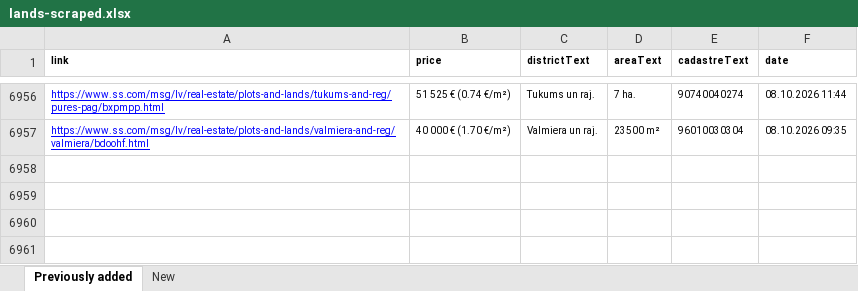
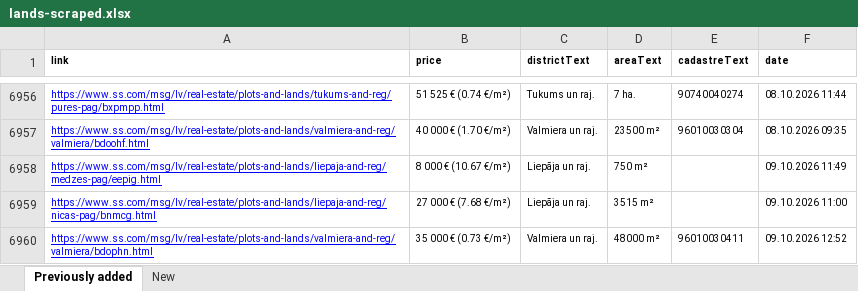
Before and after one commit to Martins-K/forest_land_scraper, an Excel workbook: lands-scraped.xlsx, sheet Previously added, drawn as a sheet; only a part is shown, gaps mark what is left out; values as stored, in another font and other column widths than the file's, no borders; the diff names each change by its address in the sheet, - before the commit and + after, or states it on an @@ line.

```diff
--- a/lands-scraped.xlsx (sheet Previously added)
+++ b/lands-scraped.xlsx (sheet Previously added)
+row 6958: https://www.ss.com/msg/lv/real-estate/plots-and-lands/liepaja-and-reg/medzes-pag/eepig.html | 8 000 € (10.67 €/m²) | Liepāja un raj. | 750 m² |  | 09.10.2026 11:49
+row 6959: https://www.ss.com/msg/lv/real-estate/plots-and-lands/liepaja-and-reg/nicas-pag/bnmcg.html | 27 000 € (7.68 €/m²) | Liepāja un raj. | 3515 m² |  | 09.10.2026 11:00
+row 6960: https://www.ss.com/msg/lv/real-estate/plots-and-lands/valmiera-and-reg/valmiera/bdophn.html | 35 000 € (0.73 €/m²) | Valmiera un raj. | 48000 m² | 96010030411 | 09.10.2026 12:52
```
Also changed, not shown: sheet New.
